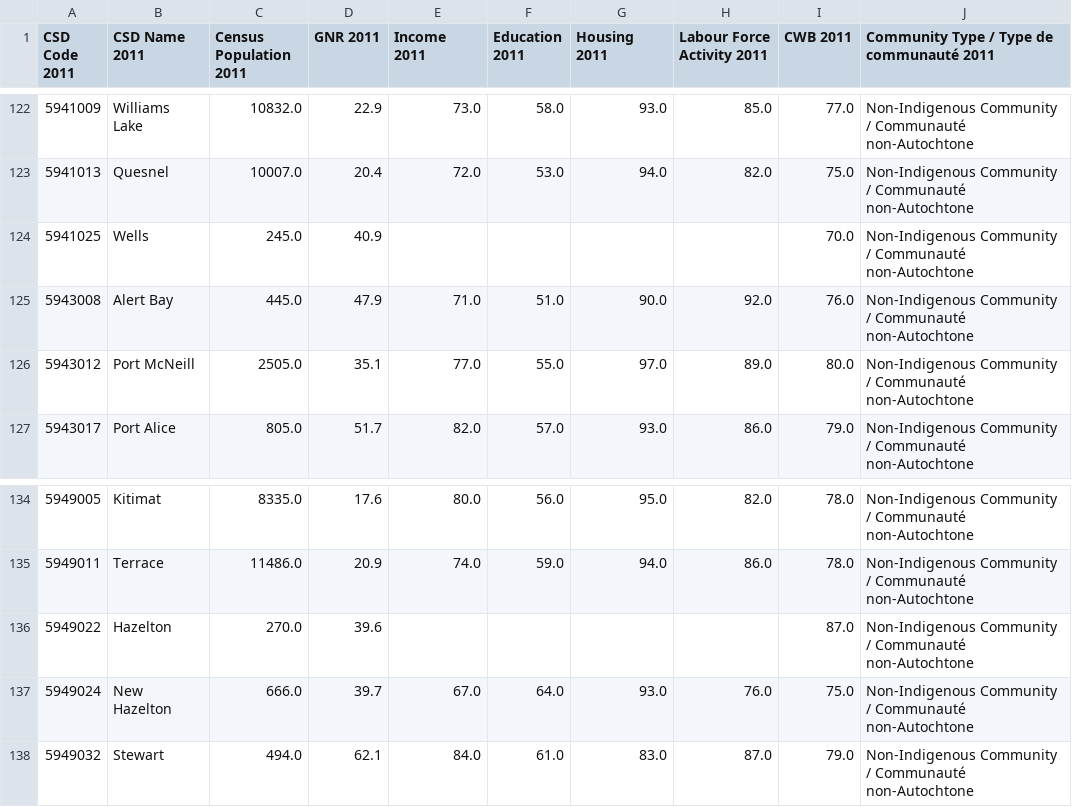
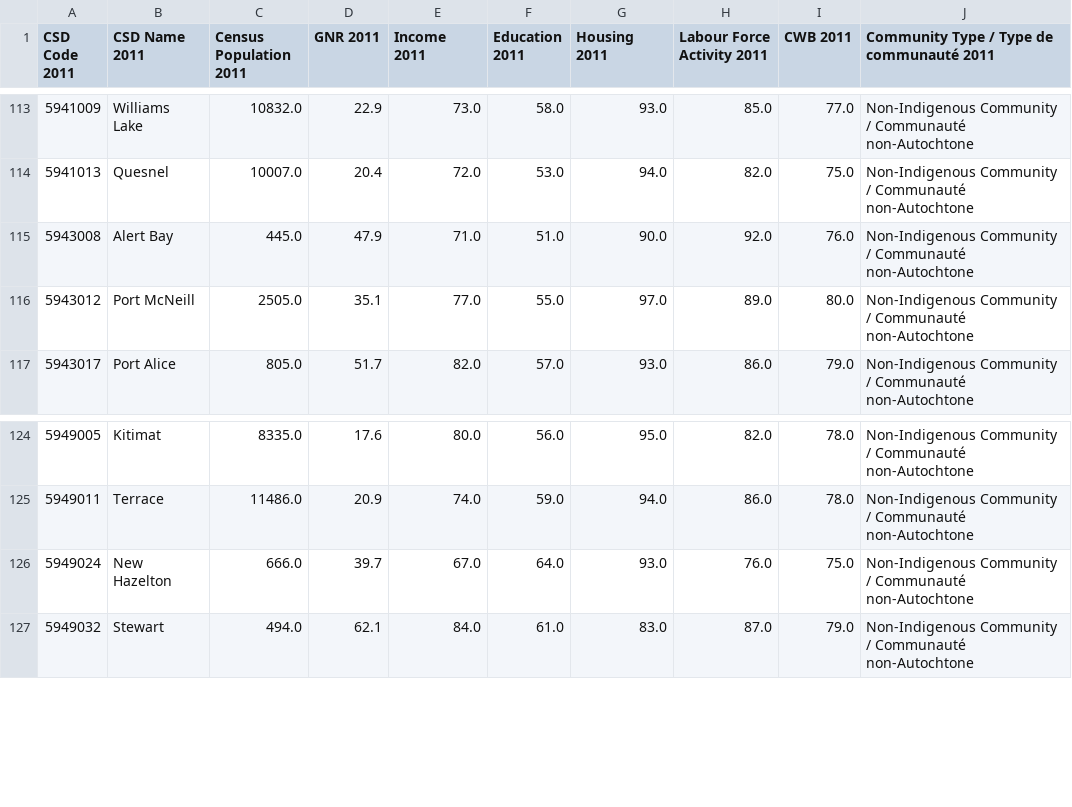
Before and after one commit to AloysioCamposDaPaz/ClusteringForTargetingPolicies, a CSV file: data/processed/matched_cwb_2011.csv, drawn as a sheet; only a part is shown, gaps mark what is left out; the diff covers the shown part only; the diff names each change by its address in the sheet, - before the commit and + after, or states it on an @@ line.

```diff
--- a/data/processed/matched_cwb_2011.csv
+++ b/data/processed/matched_cwb_2011.csv
-row 124: 5941025 | Wells | 245.0 | 40.9 |  |  |  |  | 70.0 | Non-Indigenous Community / Communauté non-Autochtone
-row 136: 5949022 | Hazelton | 270.0 | 39.6 |  |  |  |  | 87.0 | Non-Indigenous Community / Communauté non-Autochtone
```
Also changed, not shown: 9 removed rows elsewhere in this file, data/processed/gazeteer_final.csv, data/processed/matched_cwb_2006.csv, 27 other files.
